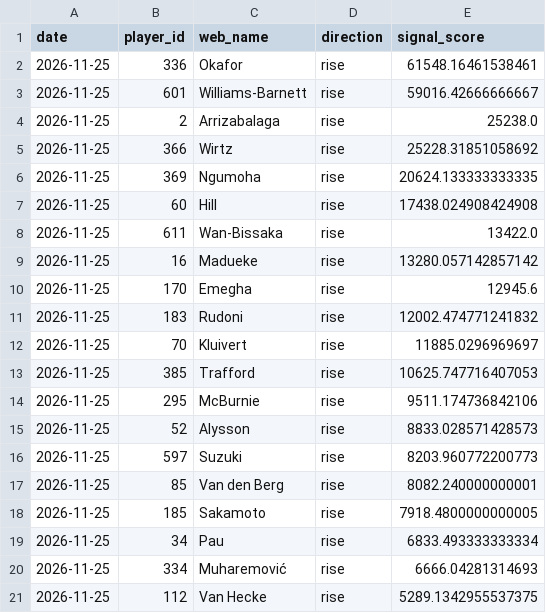
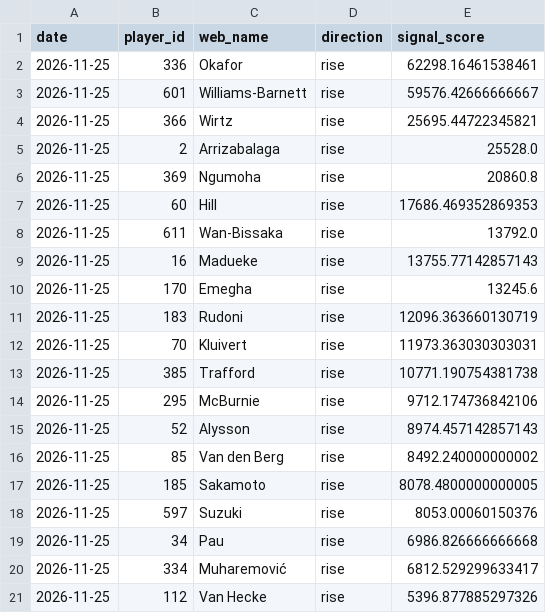
Before and after one commit to dauadaishaya9-lab/Fpl-price-predictor-, a CSV file: data/predictions.csv, drawn as a sheet.

```diff
--- a/data/predictions.csv
+++ b/data/predictions.csv
@@ -1,21 +1,21 @@
 date,player_id,web_name,direction,signal_score
-2026-11-25,336,Okafor,rise,61548.16461538461
-2026-11-25,601,Williams-Barnett,rise,59016.42666666667
-2026-11-25,2,Arrizabalaga,rise,25238.0
-2026-11-25,366,Wirtz,rise,25228.31851058692
-2026-11-25,369,Ngumoha,rise,20624.133333333335
-2026-11-25,60,Hill,rise,17438.024908424908
-2026-11-25,611,Wan-Bissaka,rise,13422.0
-2026-11-25,16,Madueke,rise,13280.057142857142
-2026-11-25,170,Emegha,rise,12945.6
-2026-11-25,183,Rudoni,rise,12002.474771241832
-2026-11-25,70,Kluivert,rise,11885.0296969697
-2026-11-25,385,Trafford,rise,10625.747716407053
-2026-11-25,295,McBurnie,rise,9511.174736842106
-2026-11-25,52,Alysson,rise,8833.028571428573
-2026-11-25,597,Suzuki,rise,8203.960772200773
-2026-11-25,85,Van den Berg,rise,8082.240000000001
-2026-11-25,185,Sakamoto,rise,7918.4800000000005
-2026-11-25,34,Pau,rise,6833.493333333334
-2026-11-25,334,Muharemović,rise,6666.04281314693
-2026-11-25,112,Van Hecke,rise,5289.1342955537375
+2026-11-25,336,Okafor,rise,62298.16461538461
+2026-11-25,601,Williams-Barnett,rise,59576.42666666667
+2026-11-25,366,Wirtz,rise,25695.44722345821
+2026-11-25,2,Arrizabalaga,rise,25528.0
+2026-11-25,369,Ngumoha,rise,20860.8
+2026-11-25,60,Hill,rise,17686.469352869353
+2026-11-25,611,Wan-Bissaka,rise,13792.0
+2026-11-25,16,Madueke,rise,13755.77142857143
+2026-11-25,170,Emegha,rise,13245.6
+2026-11-25,183,Rudoni,rise,12096.363660130719
+2026-11-25,70,Kluivert,rise,11973.363030303031
+2026-11-25,385,Trafford,rise,10771.190754381738
+2026-11-25,295,McBurnie,rise,9712.174736842106
+2026-11-25,52,Alysson,rise,8974.457142857143
+2026-11-25,85,Van den Berg,rise,8492.240000000002
+2026-11-25,185,Sakamoto,rise,8078.4800000000005
+2026-11-25,597,Suzuki,rise,8053.00060150376
+2026-11-25,34,Pau,rise,6986.826666666668
+2026-11-25,334,Muharemović,rise,6812.529299633417
+2026-11-25,112,Van Hecke,rise,5396.877885297326
```
Also changed, not shown: data/latest.csv, data/summary.csv, 2 other files.
